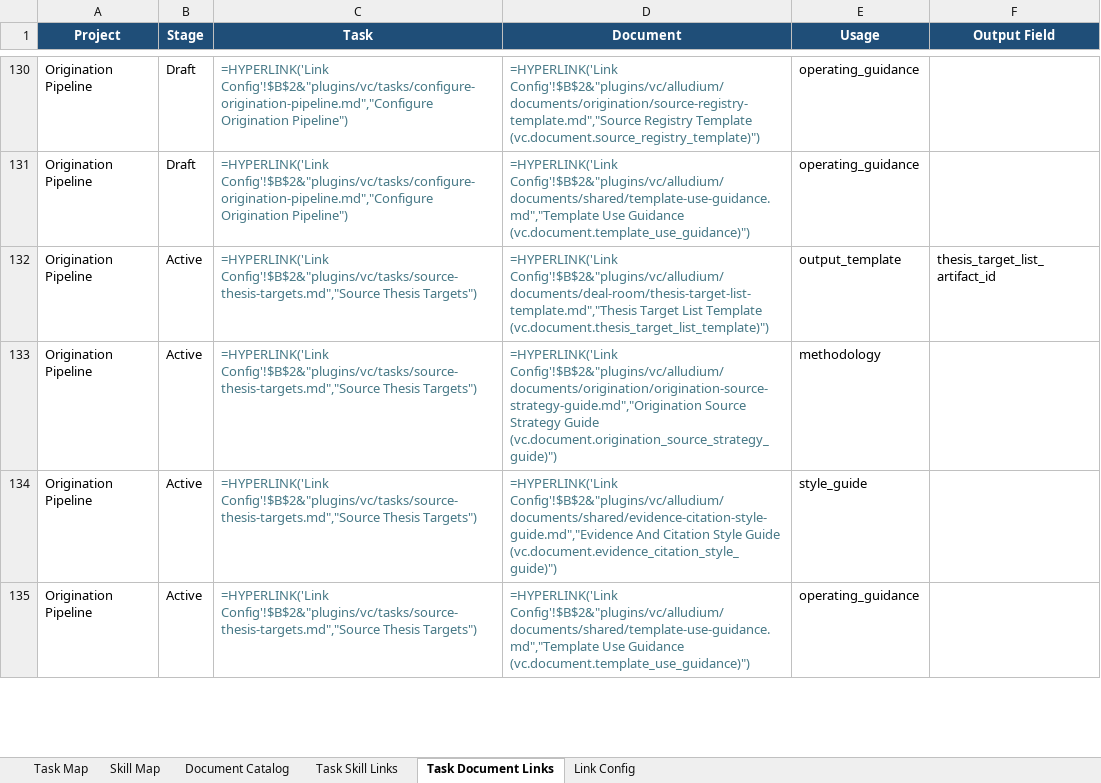
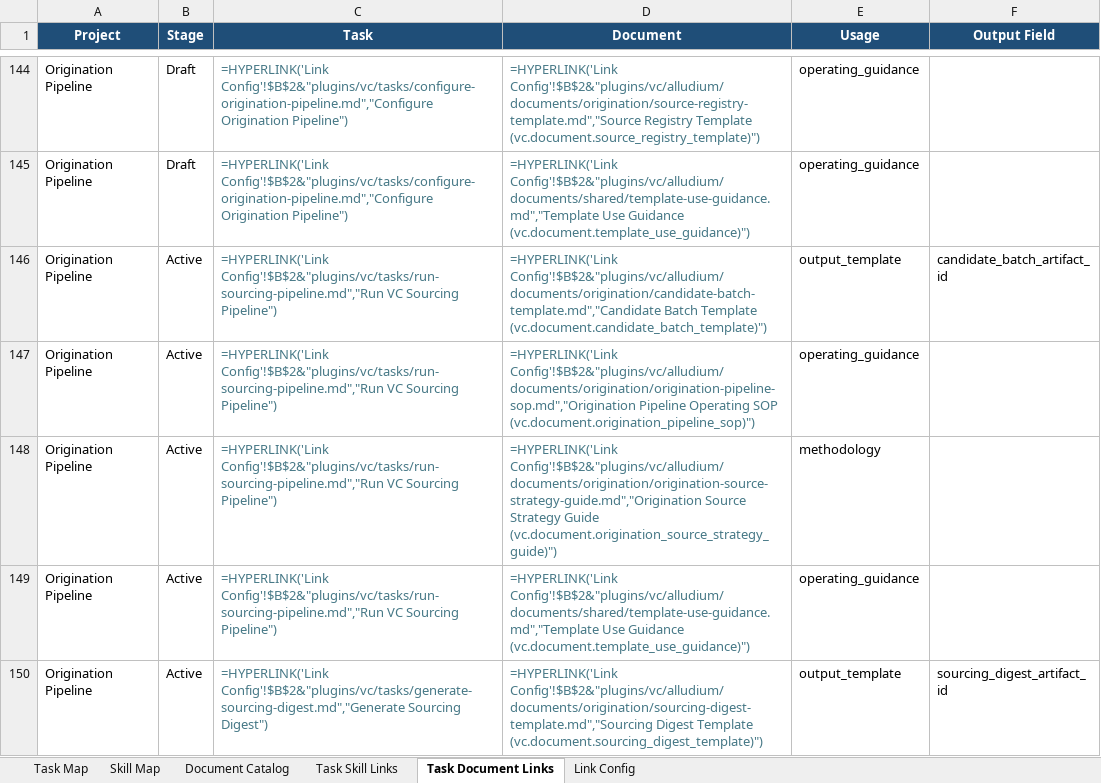
Before and after one commit to alludium/alludium-packs, an Excel workbook: outputs/vc-pr26-project-task-doc-map-blueprints-github-links.xlsx, sheet Task Document Links, drawn as a sheet; only a part is shown, gaps mark what is left out; the shorter side is filled out with more unchanged rows; values as stored, in another font and other column widths than the file's, no borders; formulas without a stored value are shown as written; table styles not drawn; the diff covers the shown part only; the diff names each change by its address in the sheet, - before the commit and + after, or states it on an @@ line.

Commit message:
Graduate origination screening lifecycle

```diff
--- a/outputs/vc-pr26-project-task-doc-map-blueprints-github-links.xlsx (sheet Task Document Links)
+++ b/outputs/vc-pr26-project-task-doc-map-blueprints-github-links.xlsx (sheet Task Document Links)
+row 146: Origination Pipeline | Active | =HYPERLINK('Link Config'!$B$2&"plugins/vc/tasks/run-sourcing-pipeline.md","Run VC Sourcing Pipeline") | =HYPERLINK('Link Config'!$B$2&"plugins/vc/alludium/documents/origination/candidate-batch-template.md","Candidate Batch Template (vc.document.candidate_batch_template)") | output_template | candidate_batch_artifact_id
+row 147: Origination Pipeline | Active | =HYPERLINK('Link Config'!$B$2&"plugins/vc/tasks/run-sourcing-pipeline.md","Run VC Sourcing Pipeline") | =HYPERLINK('Link Config'!$B$2&"plugins/vc/alludium/documents/origination/origination-pipeline-sop.md","Origination Pipeline Operating SOP (vc.document.origination_pipeline_sop)") | operating_guidance
+row 148: Origination Pipeline | Active | =HYPERLINK('Link Config'!$B$2&"plugins/vc/tasks/run-sourcing-pipeline.md","Run VC Sourcing Pipeline") | =HYPERLINK('Link Config'!$B$2&"plugins/vc/alludium/documents/origination/origination-source-strategy-guide.md","Origination Source Strategy Guide (vc.document.origination_source_strategy_guide)") | methodology
+row 149: Origination Pipeline | Active | =HYPERLINK('Link Config'!$B$2&"plugins/vc/tasks/run-sourcing-pipeline.md","Run VC Sourcing Pipeline") | =HYPERLINK('Link Config'!$B$2&"plugins/vc/alludium/documents/shared/template-use-guidance.md","Template Use Guidance (vc.document.template_use_guidance)") | operating_guidance
+row 150: Origination Pipeline | Active | =HYPERLINK('Link Config'!$B$2&"plugins/vc/tasks/generate-sourcing-digest.md","Generate Sourcing Digest") | =HYPERLINK('Link Config'!$B$2&"plugins/vc/alludium/documents/origination/sourcing-digest-template.md","Sourcing Digest Template (vc.document.sourcing_digest_template)") | output_template | sourcing_digest_artifact_id
```
Also changed, not shown: 40 added rows and 7 edited cells elsewhere in this sheet, sheet Task Map, sheet Task Skill Links, sheet Skill Map, 14 other files.
